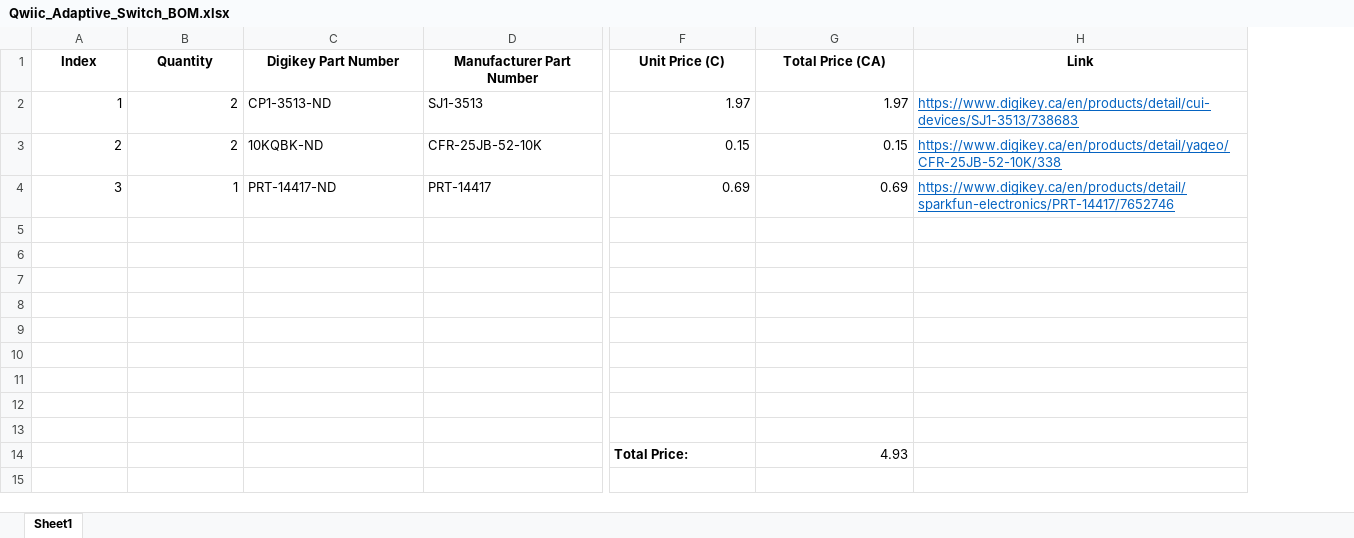
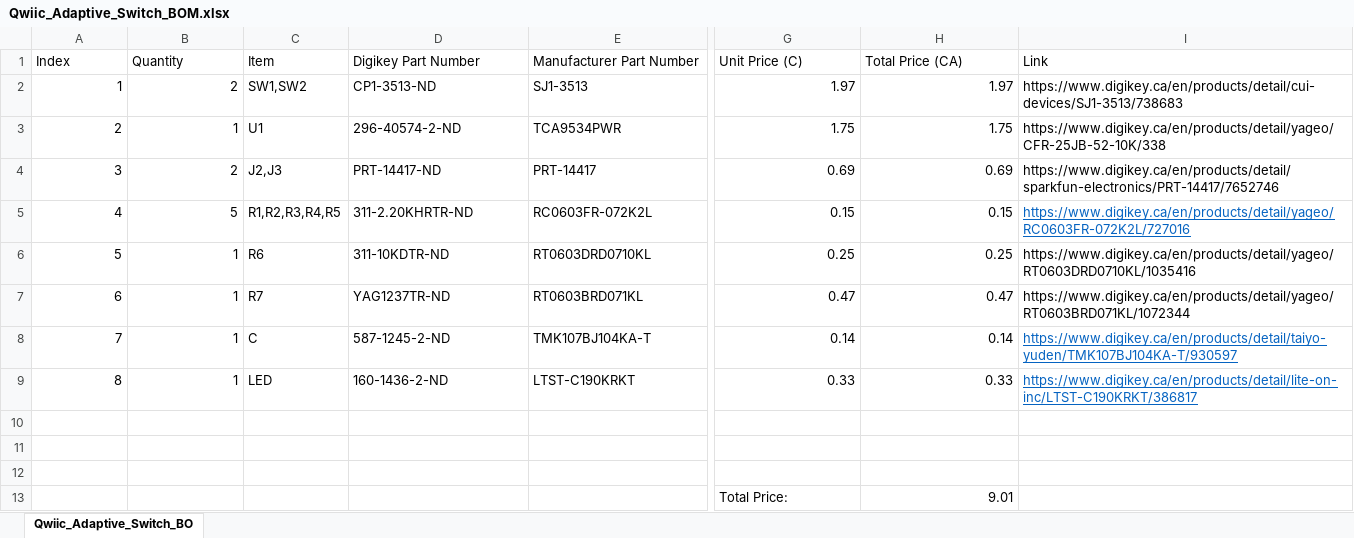
Before and after one commit to milador/Qwiic-Adaptive-Switch, an Excel workbook: Components/Qwiic_Adaptive_Switch_BOM.xlsx, sheet Qwiic_Adaptive_Switch_BO, drawn as a sheet; only a part is shown, gaps mark what is left out; values as stored, in another font and other column widths than the file's, no borders; removed rows and columns are numbered as before the commit, all else as after; rows hold the shown columns only; the diff covers the shown part only; the diff names each change by its address in the sheet, - before the commit and + after, or states it on an @@ line.

```diff
--- a/Components/Qwiic_Adaptive_Switch_BOM.xlsx (sheet Qwiic_Adaptive_Switch_BO)
+++ b/Components/Qwiic_Adaptive_Switch_BOM.xlsx (sheet Qwiic_Adaptive_Switch_BO)
-sheet tab: Sheet1
+sheet tab: Qwiic_Adaptive_Switch_BO
+column C (Item), row 2: SW1,SW2; row 4: J2,J3
@@ A1:B1 bold: on → off, alignment: center → left @@
@@ D1:I1 bold: on → off, alignment: center → left @@
@@ I2 underline: on → off, text colour: #0563C1 → black @@
-row 3: 2 | 2 | 10KQBK-ND | CFR-25JB-52-10K | 0.15 | 0.15 | https://www.digikey.ca/en/products/detail/yageo/CFR-25JB-52-10K/338
+row 3: 2 | 1 | U1 | 296-40574-2-ND | TCA9534PWR | 1.75 | 1.75 | https://www.digikey.ca/en/products/detail/yageo/CFR-25JB-52-10K/338
-B4 (Quantity): 1
+B4 (Quantity): 2
@@ I4 underline: on → off, text colour: #0563C1 → black @@
+row 5: 4 | 5 | R1,R2,R3,R4,R5 | 311-2.20KHRTR-ND | RC0603FR-072K2L | 0.15 | 0.15 | https://www.digikey.ca/en/products/detail/yageo/RC0603FR-072K2L/727016
+row 6: 5 | 1 | R6 | 311-10KDTR-ND | RT0603DRD0710KL | 0.25 | 0.25 | https://www.digikey.ca/en/products/detail/yageo/RT0603DRD0710KL/1035416
+row 7: 6 | 1 | R7 | YAG1237TR-ND | RT0603BRD071KL | 0.47 | 0.47 | https://www.digikey.ca/en/products/detail/yageo/RT0603BRD071KL/1072344
+row 8: 7 | 1 | C | 587-1245-2-ND | TMK107BJ104KA-T | 0.14 | 0.14 | https://www.digikey.ca/en/products/detail/taiyo-yuden/TMK107BJ104KA-T/930597
+row 9: 8 | 1 | LED | 160-1436-2-ND | LTST-C190KRKT | 0.33 | 0.33 | https://www.digikey.ca/en/products/detail/lite-on-inc/LTST-C190KRKT/386817
-row 13: (empty)
+row 13:  |  |  |  |  | Total Price: | 9.01
-row 9: (empty)
-row 10: (empty)
-row 11: (empty)
-row 12: (empty)
-row 13: (empty)
-row 14:  |  |  |  | Total Price: | 4.93
```
Also changed, not shown: cell formats elsewhere in this sheet, 42 other files.
